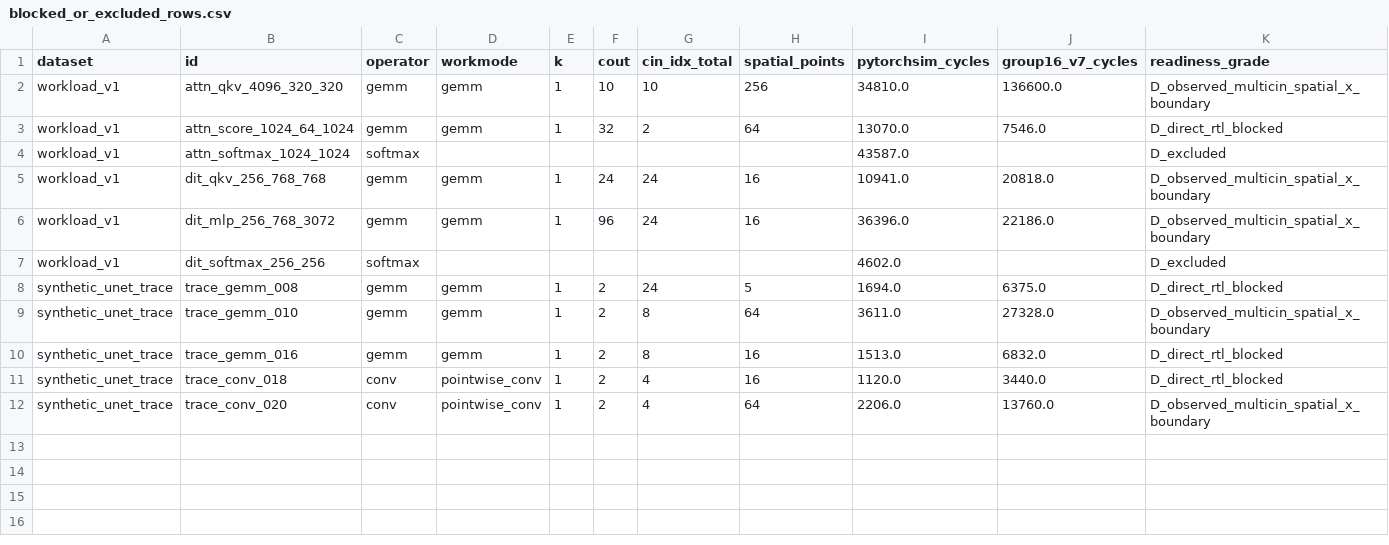
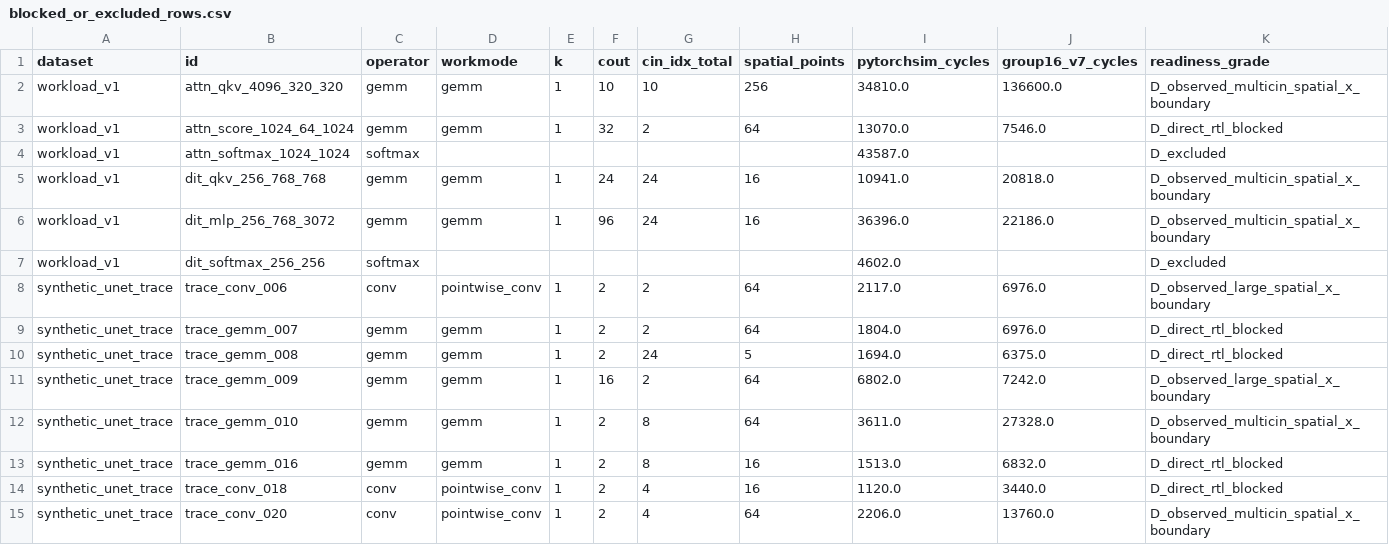
Before and after one commit to Hughger/FLOOD, a CSV file: results/flood_pytorchsim_backend_v1/hpca_submission_gate_v1/blocked_or_excluded_rows.csv, drawn as a sheet; only a part is shown; rows hold the shown columns only; the diff names each change by its address in the sheet, - before the commit and + after, or states it on an @@ line.

```diff
--- a/results/flood_pytorchsim_backend_v1/hpca_submission_gate_v1/blocked_or_excluded_rows.csv
+++ b/results/flood_pytorchsim_backend_v1/hpca_submission_gate_v1/blocked_or_excluded_rows.csv
+row 8: synthetic_unet_trace | trace_conv_006 | conv | pointwise_conv | 1 | 2 | 2 | 64 | 2117.0 | 6976.0 | D_observed_large_spatial_x_boundary
+row 9: synthetic_unet_trace | trace_gemm_007 | gemm | gemm | 1 | 2 | 2 | 64 | 1804.0 | 6976.0 | D_direct_rtl_blocked
+row 11: synthetic_unet_trace | trace_gemm_009 | gemm | gemm | 1 | 16 | 2 | 64 | 6802.0 | 7242.0 | D_observed_large_spatial_x_boundary
```
Also changed, not shown: results/flood_pytorchsim_backend_v1/group16_v7_workload_v1/group16_v7_workload_details.csv, results/flood_pytorchsim_backend_v1/hpca_submission_gate_v1/appendix_projection_rows.csv, 14 other files.
